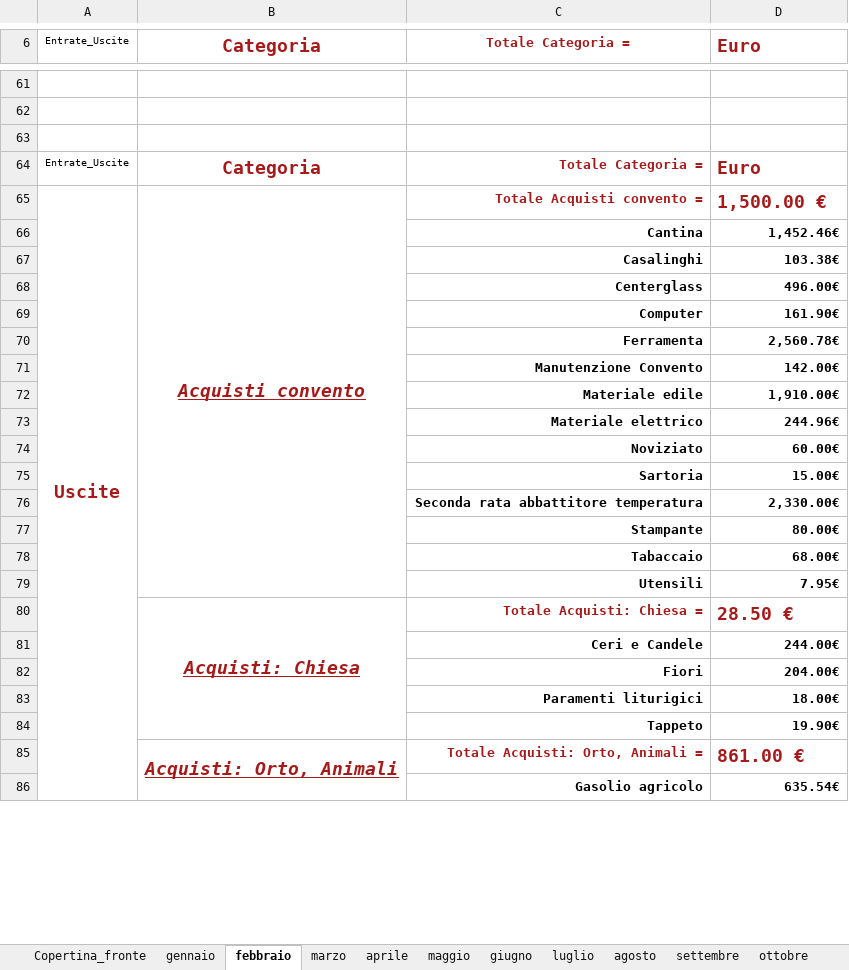
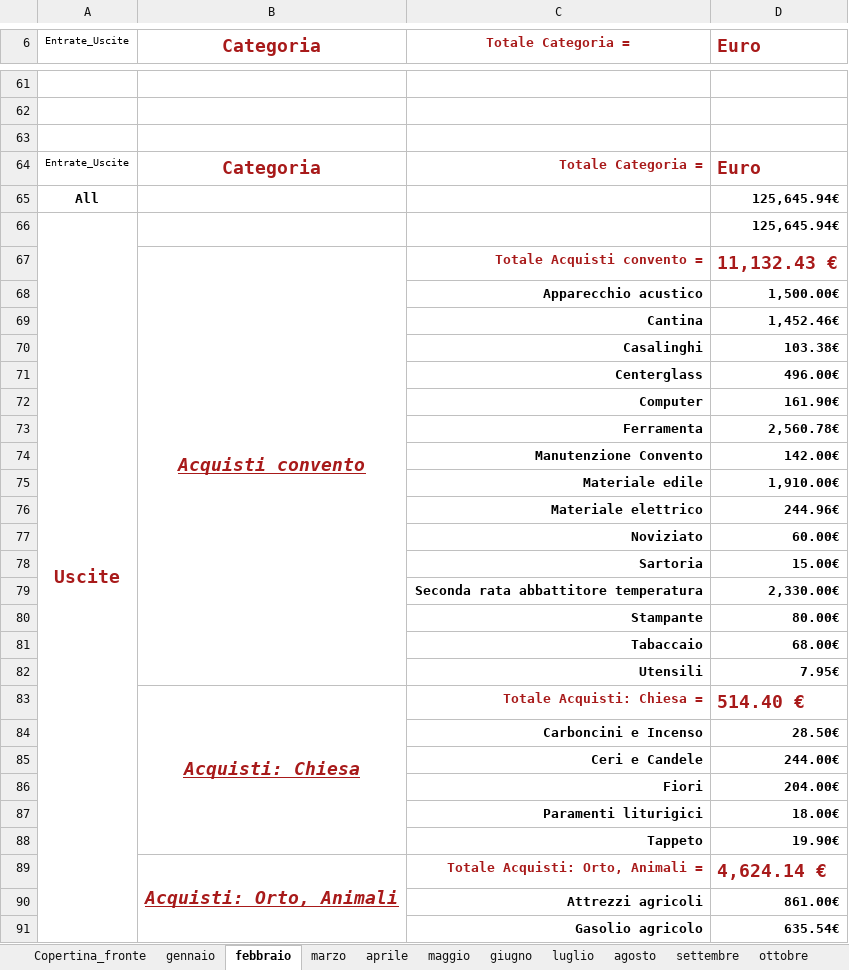
Before and after one commit to fragiaco/python_CONTI_01, an Excel workbook: conti_camerino_styled.xlsx, sheet febbraio, drawn as a sheet; only a part is shown, gaps mark what is left out; values as stored, in another font and other column widths than the file's, no borders; removed rows and columns are numbered as before the commit, all else as after; the diff covers the shown part only; the diff names each change by its address in the sheet, - before the commit and + after, or states it on an @@ line.

```diff
--- a/conti_camerino_styled.xlsx (sheet febbraio)
+++ b/conti_camerino_styled.xlsx (sheet febbraio)
+row 65: All |  |  | 125,645.94€
+row 66: Uscite |  |  | 125,645.94€
-A67 (Entrate_Uscite): Uscite
+A67 (Entrate_Uscite): (empty)
-A65:A161 merged
-D67 (Euro): 1,500.00 €
+D67 (Euro): 11,132.43 €
+row 68:  |  | Apparecchio acustico | 1,500.00€
-D83 (Euro): 28.50 €
+D83 (Euro): 514.40 €
+row 84:  |  | Carboncini e Incenso | 28.50€
-D89 (Euro): 861.00 €
+D89 (Euro): 4,624.14 €
+row 90:  |  | Attrezzi agricoli | 861.00€
```
Also changed, not shown: 22 added rows, 6 removed rows, 13 edited cells and merged cells elsewhere in this sheet, sheet gennaio, sheet marzo, sheet aprile, sheet dicembre, sheet agosto, sheet ottobre, 5 more sheets, 1 other file.
